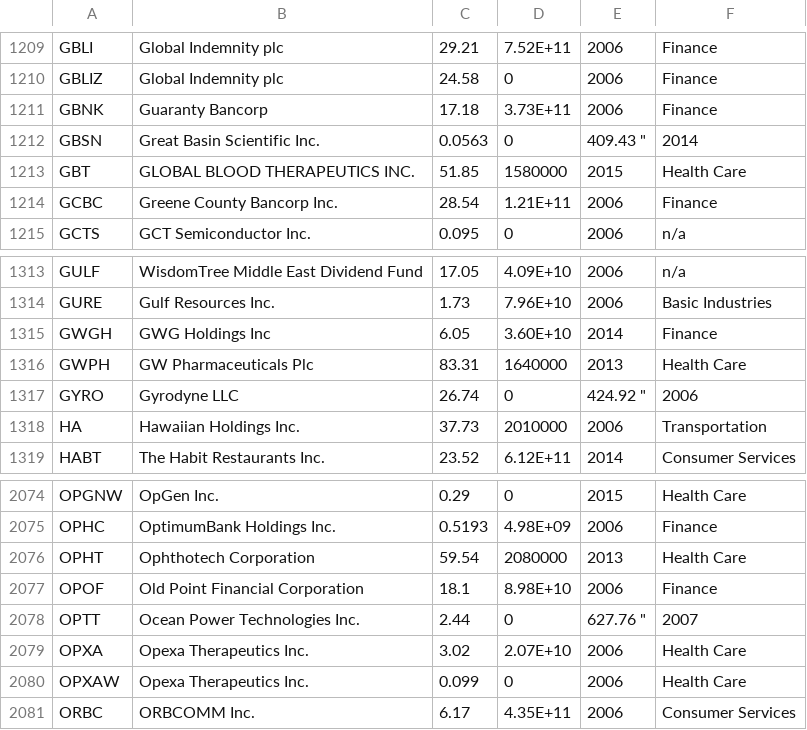
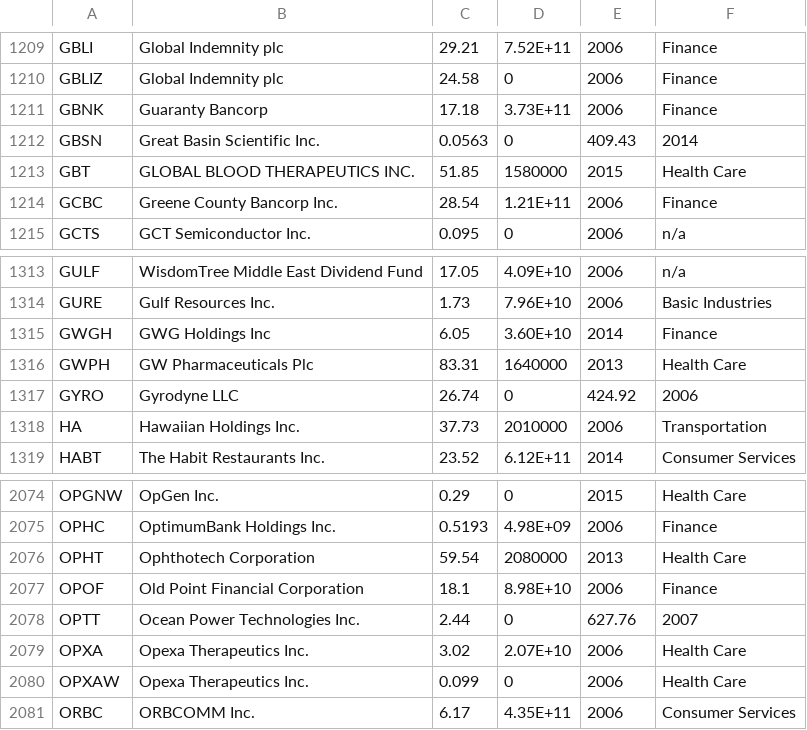
Before and after one commit to ankit2889/BigData, a CSV file: inputFiles/companyListUpdated.csv, drawn as a sheet; only a part is shown, gaps mark what is left out; the diff covers the shown part only.

```diff
--- a/inputFiles/companyListUpdated.csv
+++ b/inputFiles/companyListUpdated.csv
@@ -1211,3 +1211,3 @@ GBLIZ,"	Global Indemnity plc",24.58,0,2006,Finance
 GBNK,"	Guaranty Bancorp",17.18,3.73E+11,2006,Finance
-GBSN,"	Great Basin Scientific  Inc.",0.0563,0,"409.43 """,2014
+GBSN,"	Great Basin Scientific  Inc.",0.0563,0,409.43,2014
 GBT,"	GLOBAL BLOOD THERAPEUTICS  INC.",51.85,1580000,2015,Health Care
@@ -1316,3 +1316,3 @@ GWGH,"	GWG Holdings  Inc",6.05,3.60E+10,2014,Finance
 GWPH,"	GW Pharmaceuticals Plc",83.31,1640000,2013,Health Care
-GYRO,"	Gyrodyne   LLC",26.74,0,"424.92 """,2006
+GYRO,"	Gyrodyne   LLC",26.74,0,424.92,2006
 HA,"	Hawaiian Holdings  Inc.",37.73,2010000,2006,Transportation
@@ -2077,3 +2077,3 @@ OPHT,"	Ophthotech Corporation",59.54,2080000,2013,Health Care
 OPOF,"	Old Point Financial Corporation",18.1,8.98E+10,2006,Finance
-OPTT,"	Ocean Power Technologies  Inc.",2.44,0,"627.76 """,2007
+OPTT,"	Ocean Power Technologies  Inc.",2.44,0,627.76,2007
 OPXA,"	Opexa Therapeutics  Inc.",3.02,2.07E+10,2006,Health Care
```
Also changed, not shown: 3 removed rows and 2 edited cells elsewhere in this file, 16 other files.
